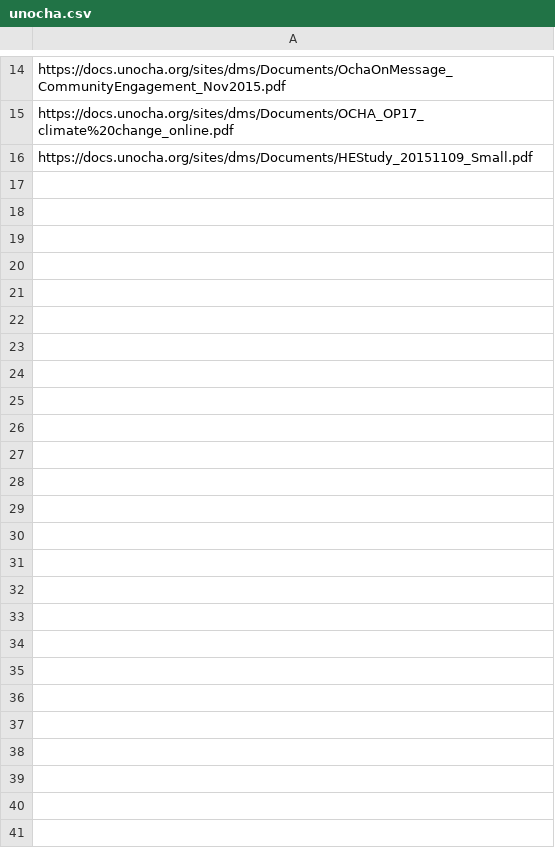
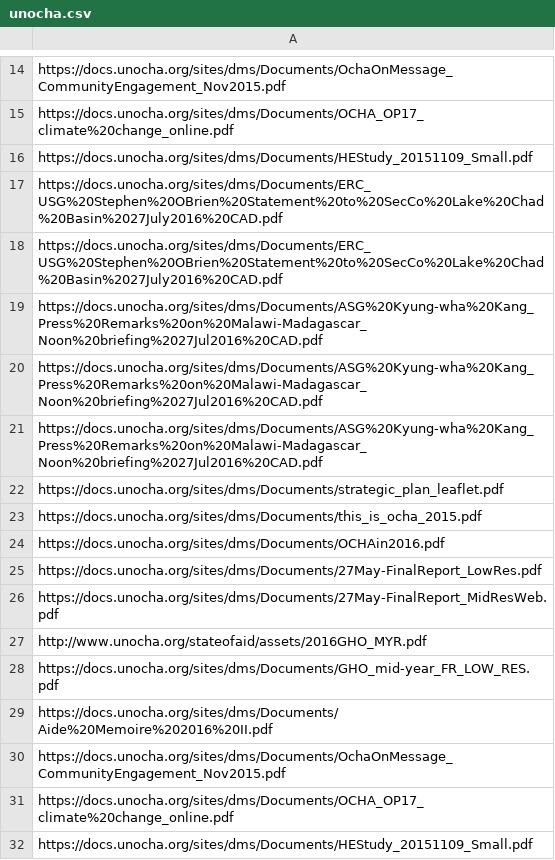
Before and after one commit to Aby55W4tcher/scrapper, a CSV file: unocha.csv, drawn as a sheet; only a part is shown, gaps mark what is left out; the diff names each change by its address in the sheet, - before the commit and + after, or states it on an @@ line.

```diff
--- a/unocha.csv
+++ b/unocha.csv
+row 17: https://docs.unocha.org/sites/dms/Documents/ERC_USG%20Stephen%20OBrien%20Statement%20to%20SecCo%20Lake%20Chad%20Basin%2027July2016%20CAD.pdf
+row 18: https://docs.unocha.org/sites/dms/Documents/ERC_USG%20Stephen%20OBrien%20Statement%20to%20SecCo%20Lake%20Chad%20Basin%2027July2016%20CAD.pdf
+row 19: https://docs.unocha.org/sites/dms/Documents/ASG%20Kyung-wha%20Kang_Press%20Remarks%20on%20Malawi-Madagascar_Noon%20briefing%2027Jul2016%20CAD.pdf
+row 20: https://docs.unocha.org/sites/dms/Documents/ASG%20Kyung-wha%20Kang_Press%20Remarks%20on%20Malawi-Madagascar_Noon%20briefing%2027Jul2016%20CAD.pdf
+row 21: https://docs.unocha.org/sites/dms/Documents/ASG%20Kyung-wha%20Kang_Press%20Remarks%20on%20Malawi-Madagascar_Noon%20briefing%2027Jul2016%20CAD.pdf
+row 22: https://docs.unocha.org/sites/dms/Documents/strategic_plan_leaflet.pdf
+row 23: https://docs.unocha.org/sites/dms/Documents/this_is_ocha_2015.pdf
+row 24: https://docs.unocha.org/sites/dms/Documents/OCHAin2016.pdf
+row 25: https://docs.unocha.org/sites/dms/Documents/27May-FinalReport_LowRes.pdf
+row 26: https://docs.unocha.org/sites/dms/Documents/27May-FinalReport_MidResWeb.pdf
+row 27: http://www.unocha.org/stateofaid/assets/2016GHO_MYR.pdf
+row 28: https://docs.unocha.org/sites/dms/Documents/GHO_mid-year_FR_LOW_RES.pdf
+row 29: https://docs.unocha.org/sites/dms/Documents/Aide%20Memoire%202016%20II.pdf
+row 30: https://docs.unocha.org/sites/dms/Documents/OchaOnMessage_CommunityEngagement_Nov2015.pdf
+row 31: https://docs.unocha.org/sites/dms/Documents/OCHA_OP17_climate%20change_online.pdf
+row 32: https://docs.unocha.org/sites/dms/Documents/HEStudy_20151109_Small.pdf
```
Also changed, not shown: .iaea.csv, fao.csv, 5 other files.
